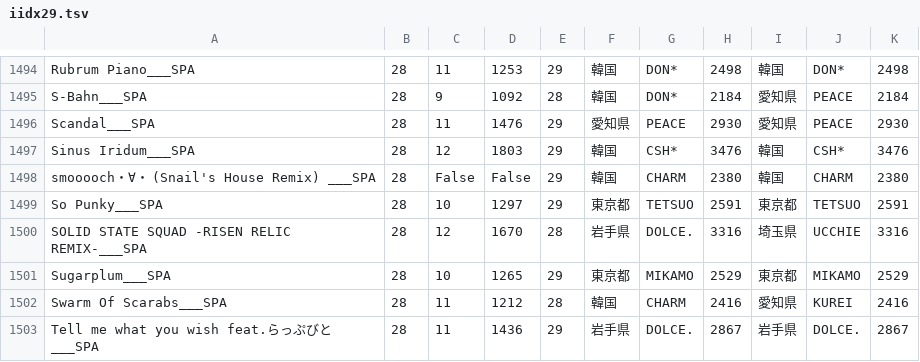
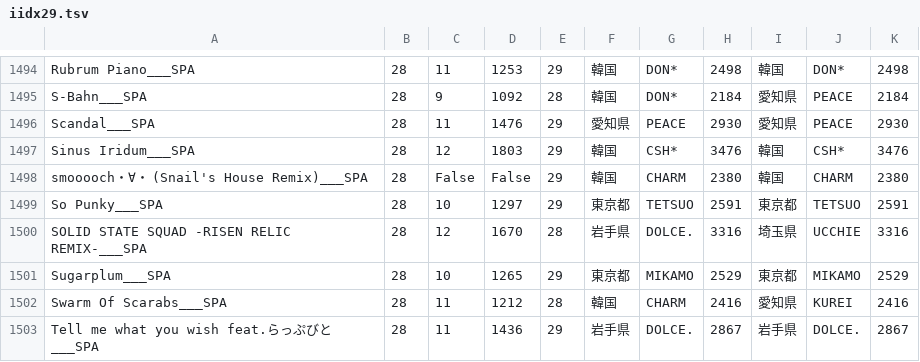
Before and after one commit to dj-kata/iidx_topranker_pub, a TSV file: iidx29.tsv, drawn as a sheet; only a part is shown, gaps mark what is left out; the diff covers the shown part only.

```diff
--- a/iidx29.tsv
+++ b/iidx29.tsv
@@ -1497,3 +1497,3 @@ Scandal___SPA	28	11	1476	29	愛知県	PEACE	2930	愛知県	PEACE	2930
 Sinus Iridum___SPA	28	12	1803	29	韓国	CSH*	3476	韓国	CSH*	3476
-smooooch・∀・ (Snail's House Remix) ___SPA	28	False	False	29	韓国	CHARM	2380	韓国	CHARM	2380
+smooooch・∀・ (Snail's House Remix)___SPA	28	False	False	29	韓国	CHARM	2380	韓国	CHARM	2380
 So Punky___SPA	28	10	1297	29	東京都	TETSUO	2591	東京都	TETSUO	2591
```
Also changed, not shown: 5 edited cells elsewhere in this file.
